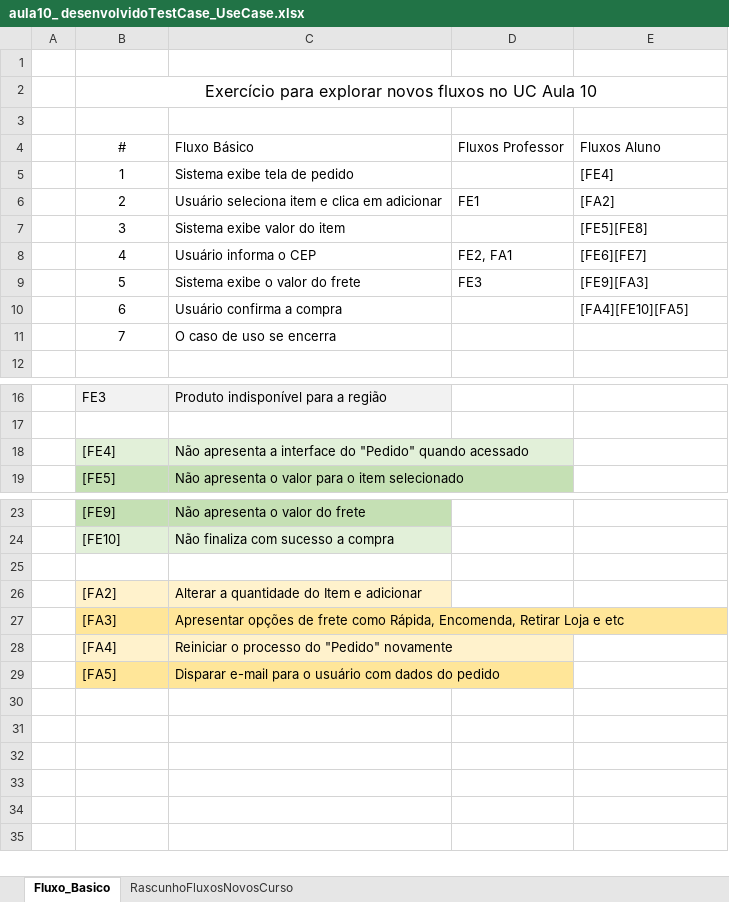
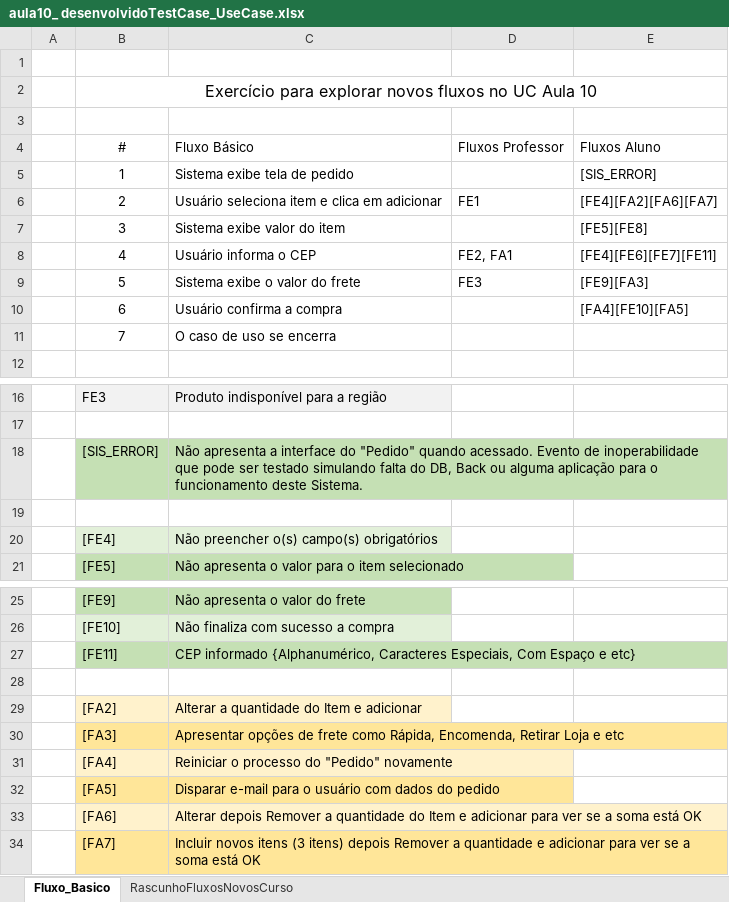
Before and after one commit to ricouto/TestesExploratorios, an Excel workbook: aula10_ desenvolvidoTestCase_UseCase.xlsx, sheet Fluxo_Basico, drawn as a sheet; only a part is shown, gaps mark what is left out; values as stored, in another font and other column widths than the file's, no borders; charts and pictures and table styles not drawn; addresses are those after the commit; the diff names each change by its address in the sheet, - before the commit and + after, or states it on an @@ line.

Commit message:
Atualização do arquivo aula 10 com novos fluxos

```diff
--- a/aula10_ desenvolvidoTestCase_UseCase.xlsx (sheet Fluxo_Basico)
+++ b/aula10_ desenvolvidoTestCase_UseCase.xlsx (sheet Fluxo_Basico)
-E5: [FE4]
+E5: [SIS_ERROR]
-E6: [FA2]
+E6: [FE4][FA2][FA6][FA7]
-E8: [FE6][FE7]
+E8: [FE4][FE6][FE7][FE11]
+row 18:  | [SIS_ERROR] | Não apresenta a interface do "Pedido" quando acessado. Evento de inoperabilidade que pode ser testado simulando falta do DB, Back ou alguma aplicação para o funcionamento deste Sistema.
+row 19: (empty)
-C20: Não apresenta a interface do "Pedido" quando acessado
+C20: Não preencher o(s) campo(s) obrigatórios
+row 27:  | [FE11] | CEP informado {Alphanumérico, Caracteres Especiais, Com Espaço e etc}
+row 33:  | [FA6] | Alterar depois Remover a quantidade do Item e adicionar para ver se a soma está OK
+row 34:  | [FA7] | Incluir novos itens (3 itens) depois Remover a quantidade e adicionar para ver se a soma está OK
```
Also changed, not shown: charts or pictures.
